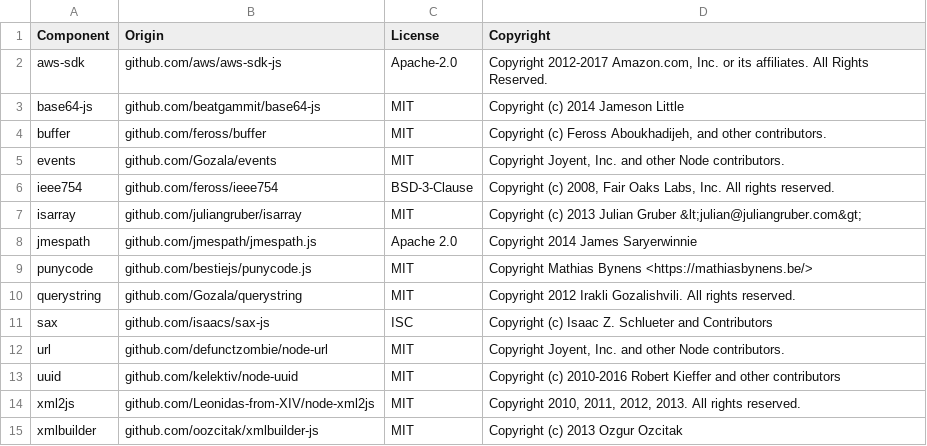
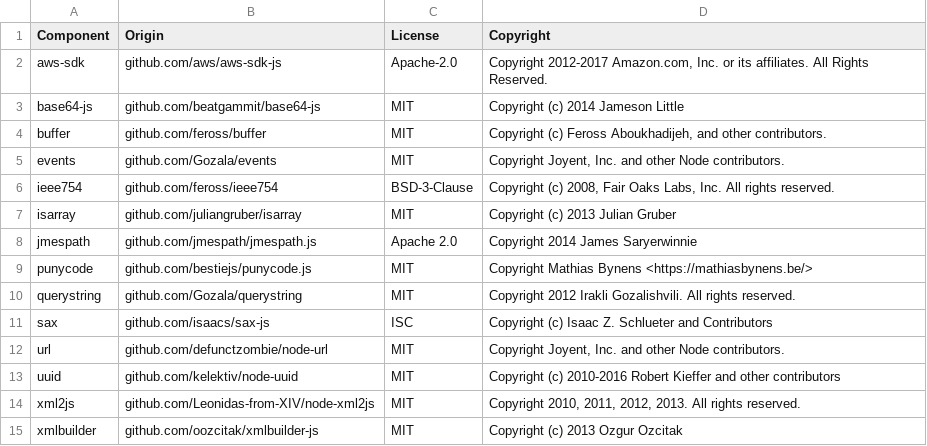
Before and after one commit to DataDog/datadog-cloudformation-macro, a CSV file: LICENSE-3rdparty.csv, drawn as a sheet.

Commit message:
Update LICENSE-3rdparty.csv

```diff
--- a/LICENSE-3rdparty.csv
+++ b/LICENSE-3rdparty.csv
@@ -6,3 +6,3 @@ events,github.com/Gozala/events,MIT,"Copyright Joyent, Inc. and other Node contr
 ieee754,github.com/feross/ieee754,BSD-3-Clause,"Copyright (c) 2008, Fair Oaks Labs, Inc. All rights reserved."
-isarray,github.com/juliangruber/isarray,MIT,Copyright (c) 2013 Julian Gruber &lt;julian@juliangruber.com&gt;
+isarray,github.com/juliangruber/isarray,MIT,Copyright (c) 2013 Julian Gruber
 jmespath,github.com/jmespath/jmespath.js,Apache 2.0,Copyright 2014 James Saryerwinnie
```
